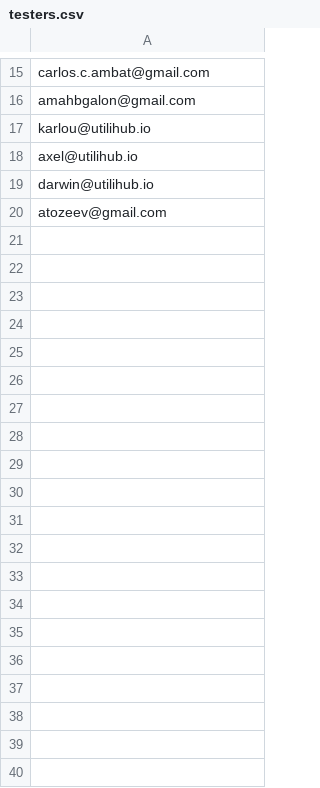
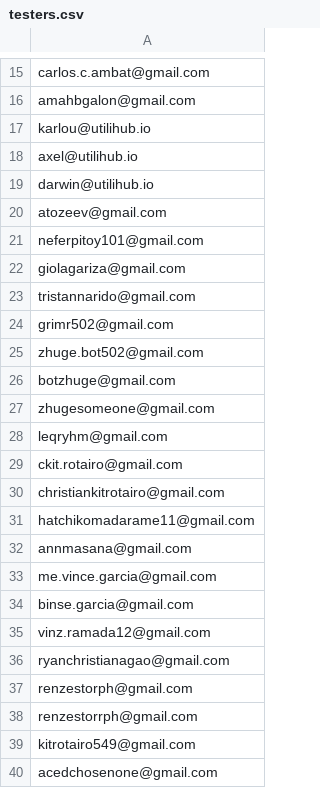
Before and after one commit to gigamike/flutter-gigamike, a CSV file: docs/testers.csv, drawn as a sheet; only a part is shown, gaps mark what is left out; the diff names each change by its address in the sheet, - before the commit and + after, or states it on an @@ line.

```diff
--- a/docs/testers.csv
+++ b/docs/testers.csv
+row 21: neferpitoy101@gmail.com
+row 22: giolagariza@gmail.com
+row 23: tristannarido@gmail.com
+row 24: grimr502@gmail.com
+row 25: zhuge.bot502@gmail.com
+row 26: botzhuge@gmail.com
+row 27: zhugesomeone@gmail.com
+row 28: leqryhm@gmail.com
+row 29: ckit.rotairo@gmail.com
+row 30: christiankitrotairo@gmail.com
+row 31: hatchikomadarame11@gmail.com
+row 32: annmasana@gmail.com
+row 33: me.vince.garcia@gmail.com
+row 34: binse.garcia@gmail.com
+row 35: vinz.ramada12@gmail.com
+row 36: ryanchristianagao@gmail.com
+row 37: renzestorph@gmail.com
+row 38: renzestorrph@gmail.com
+row 39: kitrotairo549@gmail.com
+row 40: acedchosenone@gmail.com
```
Also changed, not shown: 7 other files.
